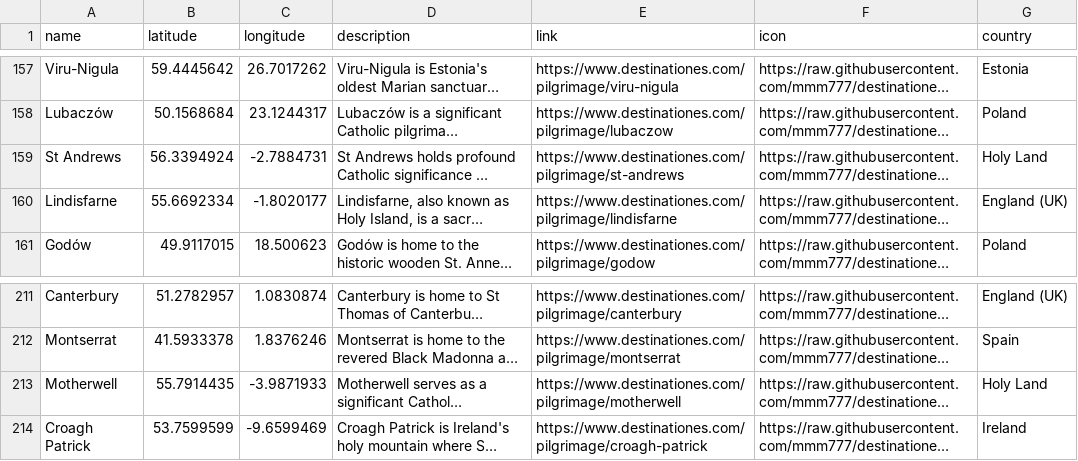
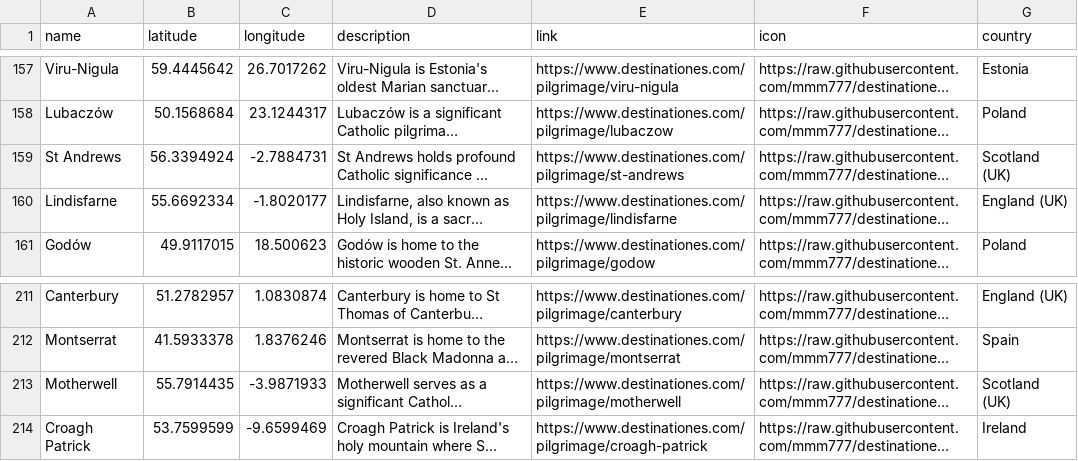
Before and after one commit to mmm777/destinationes-places, a CSV file: places.csv, drawn as a sheet; only a part is shown, gaps mark what is left out; long unchanged cells end in …; the diff names each change by its address in the sheet, - before the commit and + after, or states it on an @@ line.

Commit message:
Update places.csv - 294 places - 2025-12-10 09:34

```diff
--- a/places.csv
+++ b/places.csv
-G159 (country): Holy Land
+G159 (country): Scotland (UK)
-G213 (country): Holy Land
+G213 (country): Scotland (UK)
```
